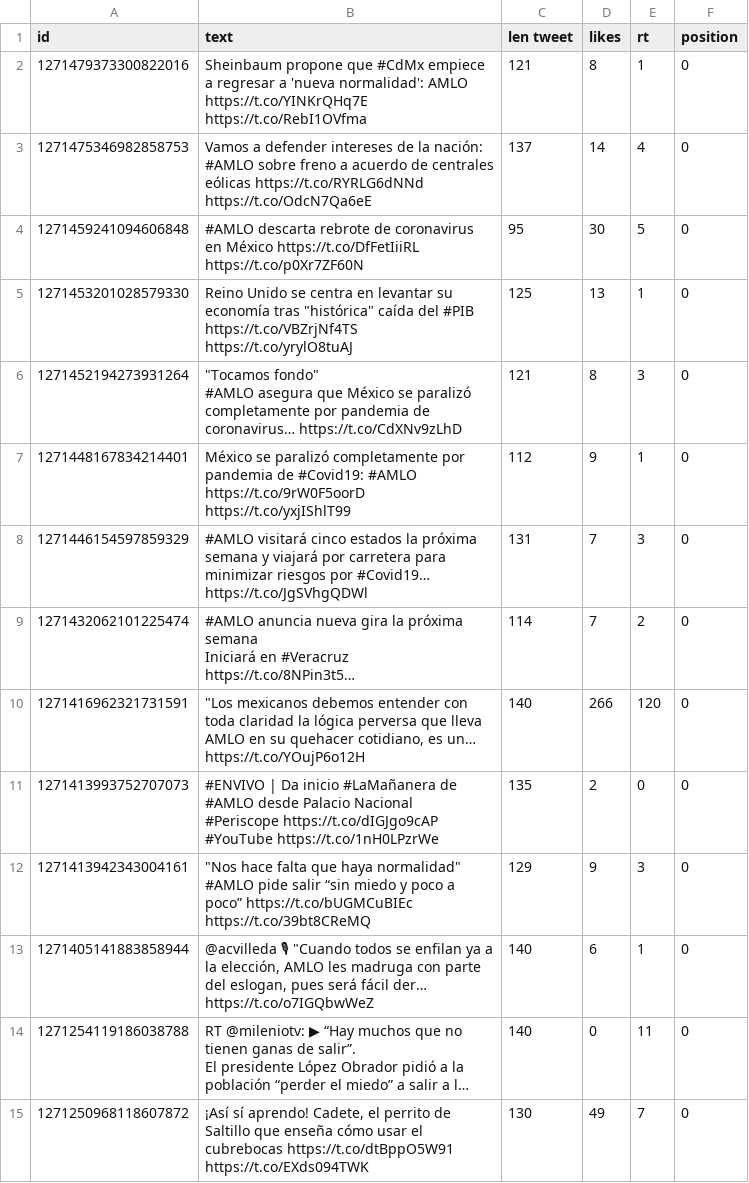
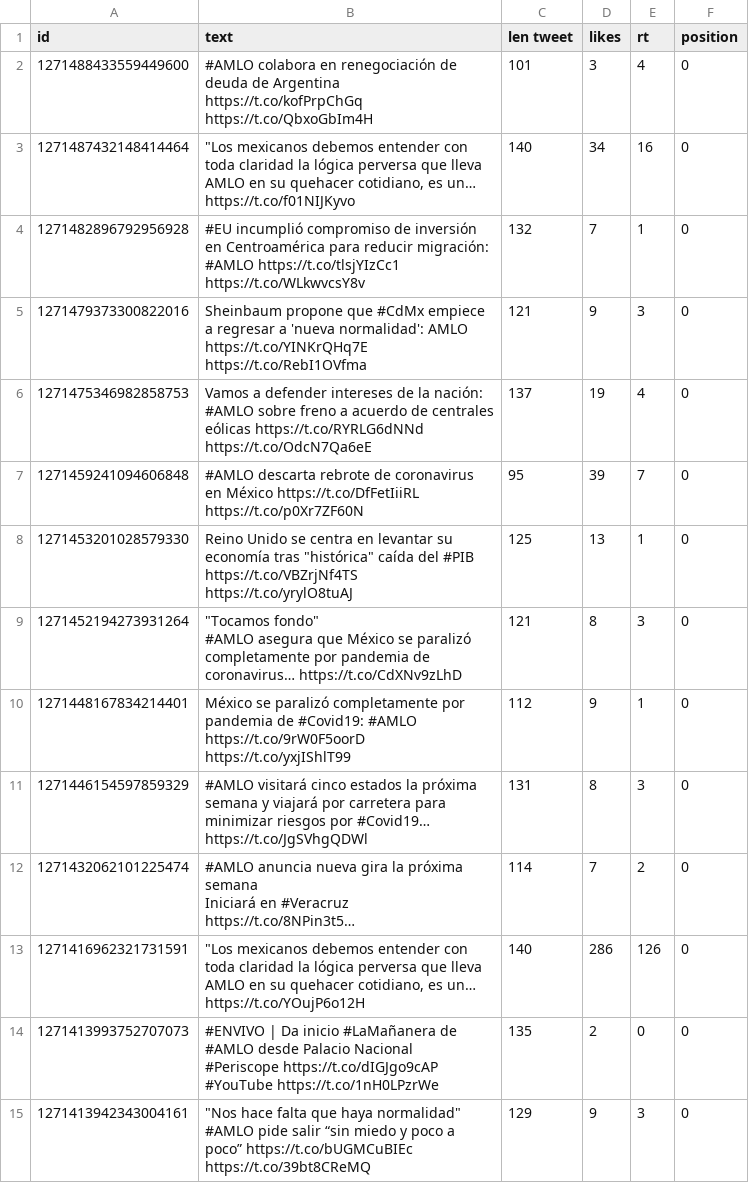
Before and after one commit to memoherreraacosta/PoliticalSentimentAnalysis, a CSV file: DatosFuentes/politica/Milenio.csv, drawn as a sheet; only a part is shown; the shorter side is filled out with more unchanged rows; long unchanged cells end in …; addresses are those after the commit; the diff names each change by its address in the sheet, - before the commit and + after, or states it on an @@ line.

Commit message:
All data updated
Signed-off-by: Guillermo Herrera Acosta <a01400835@itesm.mx>

```diff
--- a/DatosFuentes/politica/Milenio.csv
+++ b/DatosFuentes/politica/Milenio.csv
+row 2: 1271488433559449600 | #AMLO colabora en renegociación de deuda de Argentina https://t.co/kofPrpChGq https://t.co/QbxoGbIm4H | 101 | 3 | 4 | 0
+row 3: 1271487432148414464 | "Los mexicanos debemos entender con toda claridad la lógica perversa que lleva AMLO en su quehacer cotidiano, es un… https://t.co/f01NIJKyvo | 140 | 34 | 16 | 0
+row 4: 1271482896792956928 | #EU incumplió compromiso de inversión en Centroamérica para reducir migración: #AMLO https://t.co/tlsjYIzCc1 https://t.co/WLkwvcsY8v | 132 | 7 | 1 | 0
-D5 (likes): 8
+D5 (likes): 9
-E5 (rt): 1
+E5 (rt): 3
-D6 (likes): 14
+D6 (likes): 19
-D7 (likes): 30
+D7 (likes): 39
-E7 (rt): 5
+E7 (rt): 7
-D11 (likes): 7
+D11 (likes): 8
-D13 (likes): 266
+D13 (likes): 286
-E13 (rt): 120
+E13 (rt): 126
```
Also changed, not shown: DatosFuentes/politica/ElFinanciero_Mx.csv, DatosFuentes/politica/El_Universal_Mx.csv, 38 other files.
